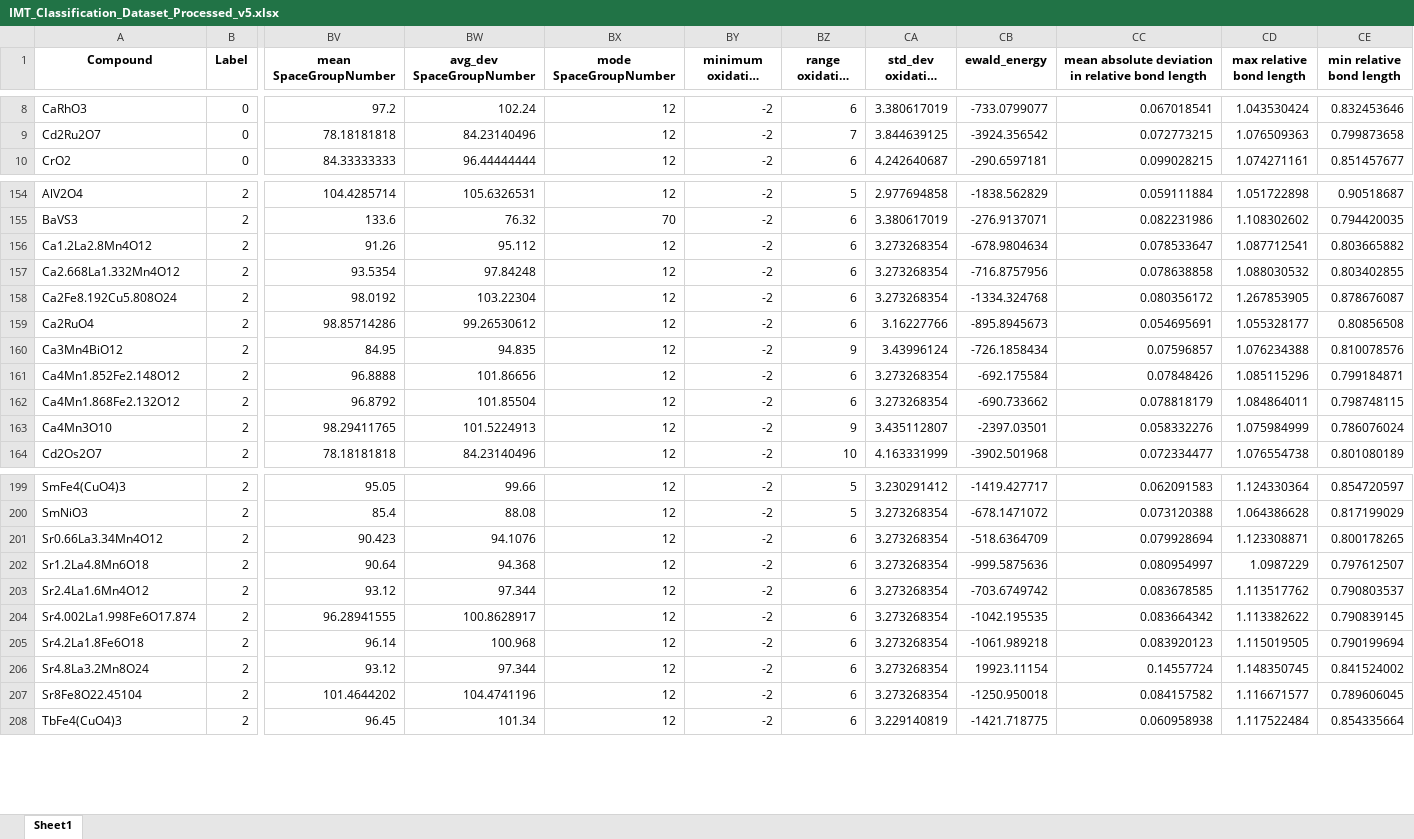
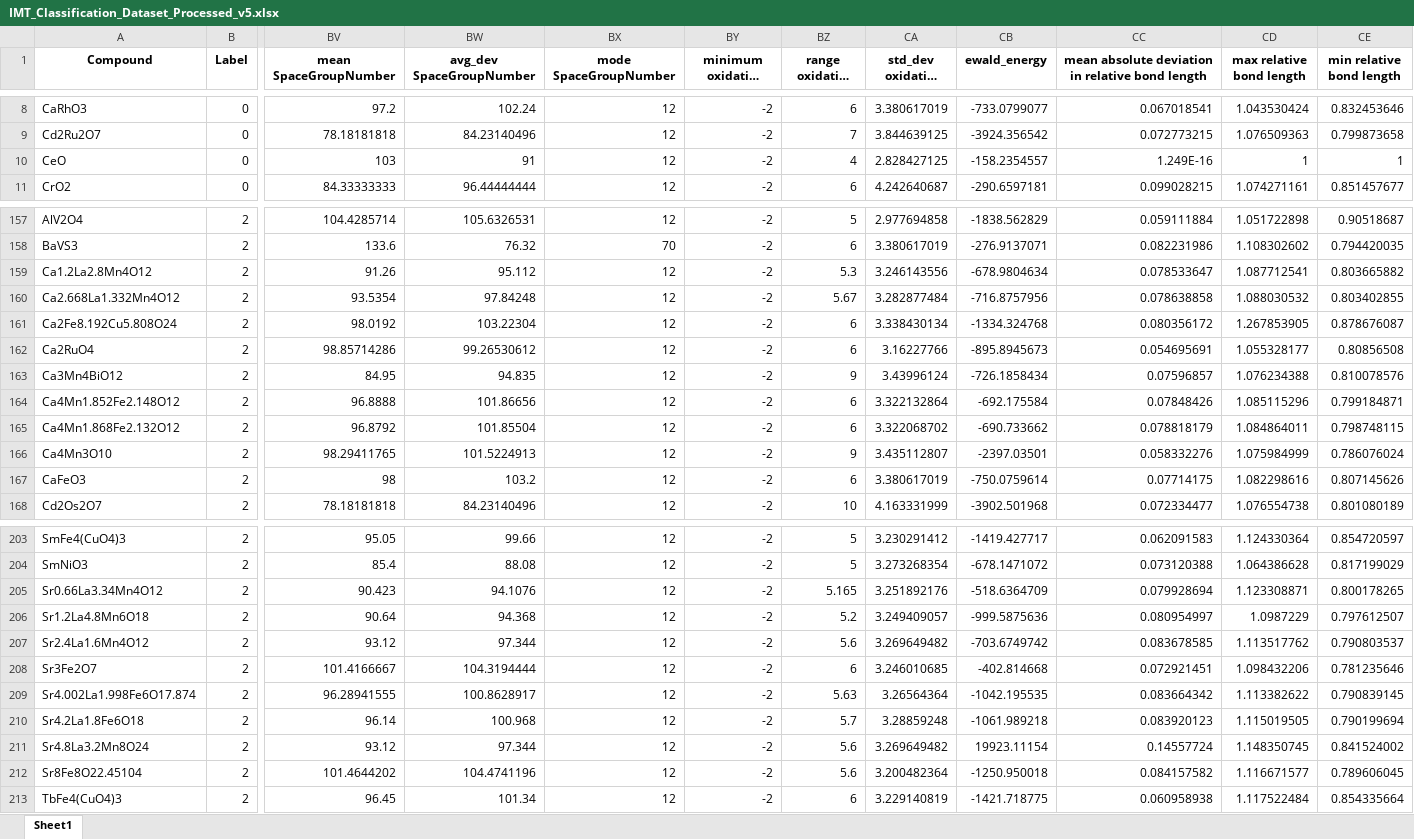
Before and after one commit to rpw199912j/mit_model_code, an Excel workbook: data/processed/IMT_Classification_Dataset_Processed_v5.xlsx, sheet Sheet1, drawn as a sheet; only a part is shown, gaps mark what is left out; long unchanged cells end in …; values as stored, in another font and other column widths than the file's, no borders; addresses are those after the commit; rows hold the shown columns only; the diff covers the shown part only; the diff names each change by its address in the sheet, - before the commit and + after, or states it on an @@ line.

```diff
--- a/data/processed/IMT_Classification_Dataset_Processed_v5.xlsx (sheet Sheet1)
+++ b/data/processed/IMT_Classification_Dataset_Processed_v5.xlsx (sheet Sheet1)
+row 10: CeO | 0 | 103 | 91 | 12 | -2 | 4 | 2.828427125 | -158.2354557 | 1.249E-16 | 1 | 1
-BZ159 (range oxidation state): 6
+BZ159 (range oxidation state): 5.3
-CA159 (std_dev oxidation state): 3.273268354
+CA159 (std_dev oxidation state): 3.246143556
-BZ160 (range oxidation state): 6
+BZ160 (range oxidation state): 5.67
-CA160 (std_dev oxidation state): 3.273268354
+CA160 (std_dev oxidation state): 3.282877484
-CA161 (std_dev oxidation state): 3.273268354
+CA161 (std_dev oxidation state): 3.338430134
-CA164 (std_dev oxidation state): 3.273268354
+CA164 (std_dev oxidation state): 3.322132864
-CA165 (std_dev oxidation state): 3.273268354
+CA165 (std_dev oxidation state): 3.322068702
+row 167: CaFeO3 | 2 | 98 | 103.2 | 12 | -2 | 6 | 3.380617019 | -750.0759614 | 0.07714175 | 1.082298616 | 0.807145626
-BZ205 (range oxidation state): 6
+BZ205 (range oxidation state): 5.165
-CA205 (std_dev oxidation state): 3.273268354
+CA205 (std_dev oxidation state): 3.251892176
-BZ206 (range oxidation state): 6
+BZ206 (range oxidation state): 5.2
-CA206 (std_dev oxidation state): 3.273268354
+CA206 (std_dev oxidation state): 3.249409057
-BZ207 (range oxidation state): 6
+BZ207 (range oxidation state): 5.6
-CA207 (std_dev oxidation state): 3.273268354
+CA207 (std_dev oxidation state): 3.269649482
+row 208: Sr3Fe2O7 | 2 | 101.4166667 | 104.3194444 | 12 | -2 | 6 | 3.246010685 | -402.814668 | 0.072921451 | 1.098432206 | 0.781235646
-BZ209 (range oxidation state): 6
+BZ209 (range oxidation state): 5.63
-CA209 (std_dev oxidation state): 3.273268354
+CA209 (std_dev oxidation state): 3.26564364
-BZ210 (range oxidation state): 6
+BZ210 (range oxidation state): 5.7
-CA210 (std_dev oxidation state): 3.273268354
+CA210 (std_dev oxidation state): 3.28859248
-BZ211:BZ212 (range oxidation state): 6
+BZ211:BZ212 (range oxidation state): 5.6
-CA211 (std_dev oxidation state): 3.273268354
+CA211 (std_dev oxidation state): 3.269649482
-CA212 (std_dev oxidation state): 3.273268354
+CA212 (std_dev oxidation state): 3.200482364
```
Also changed, not shown: 2 added rows and 4 edited cells elsewhere in this sheet, data/processed/IMT_reduced_feature_set.xlsx, data/unprocessed/IMT_Classification_Dataset_matminer_and_handbuilt_v5.xlsx.
